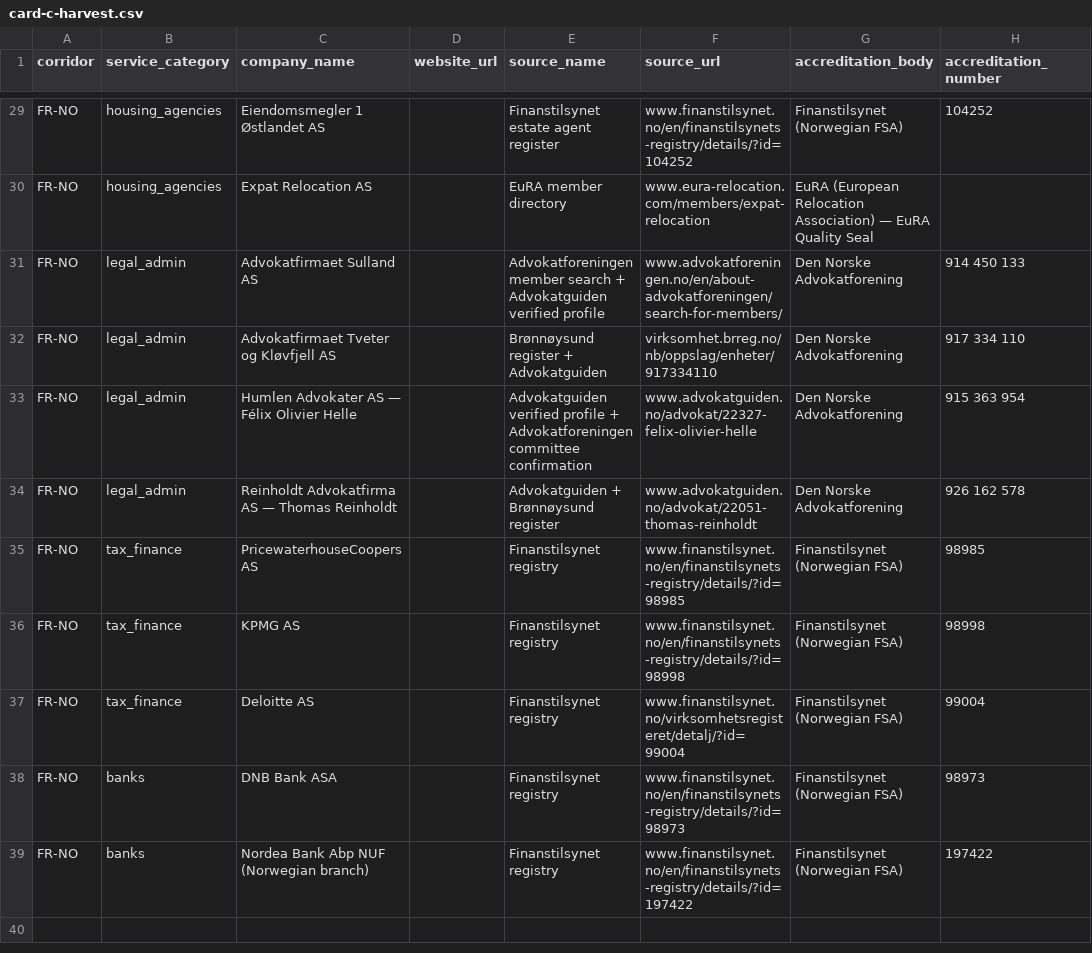
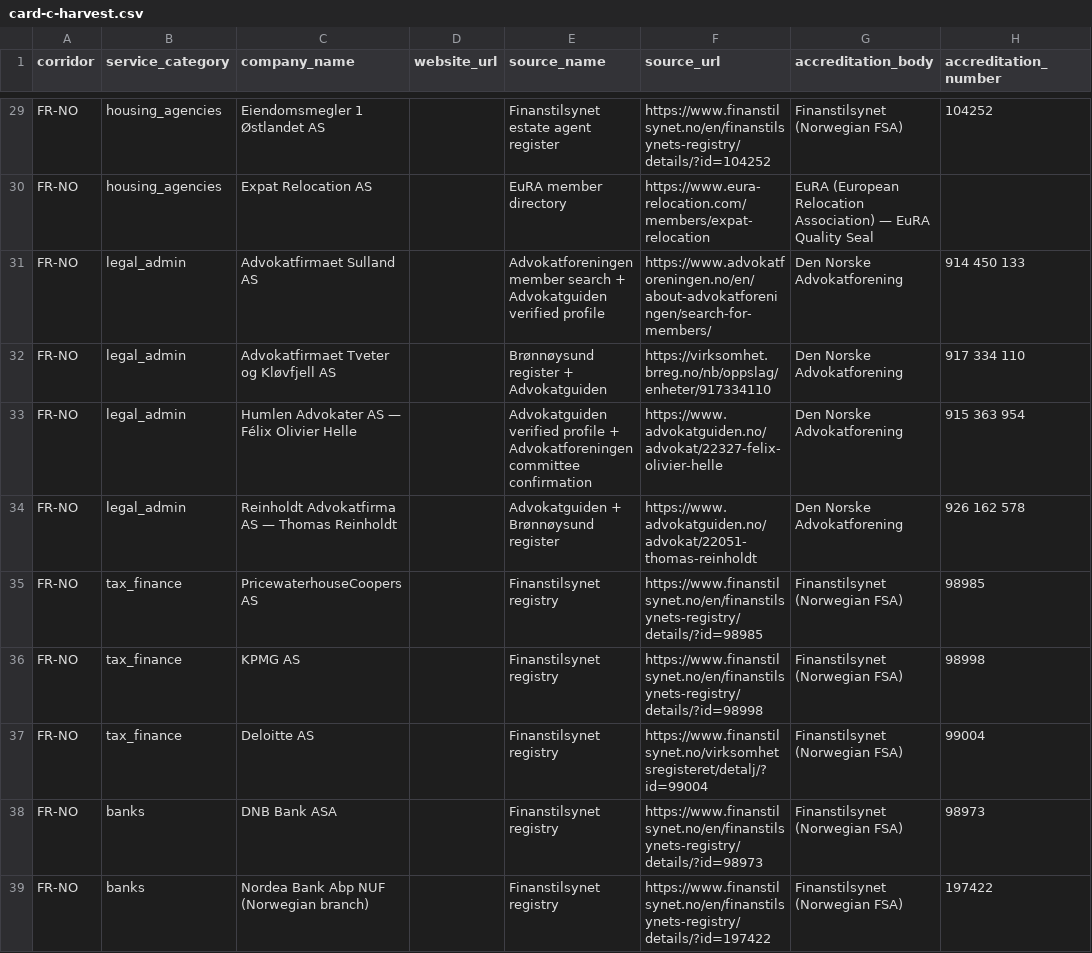
Before and after one commit to rlecomte1929/rolec, a CSV file: audos-workspace-776786/data/card-c-harvest.csv, drawn as a sheet; only a part is shown, gaps mark what is left out; the diff covers the shown part only; the diff names each change by its address in the sheet, - before the commit and + after, or states it on an @@ line.

```diff
--- a/audos-workspace-776786/data/card-c-harvest.csv
+++ b/audos-workspace-776786/data/card-c-harvest.csv
-F29 (source_url): www.finanstilsynet.no/en/finanstilsynets-registry/details/?id=104252
+F29 (source_url): https://www.finanstilsynet.no/en/finanstilsynets-registry/details/?id=104252
-F30 (source_url): www.eura-relocation.com/members/expat-relocation
+F30 (source_url): https://www.eura-relocation.com/members/expat-relocation
-F31 (source_url): www.advokatforeningen.no/en/about-advokatforeningen/search-for-members/
+F31 (source_url): https://www.advokatforeningen.no/en/about-advokatforeningen/search-for-members/
-F32 (source_url): virksomhet.brreg.no/nb/oppslag/enheter/917334110
+F32 (source_url): https://virksomhet.brreg.no/nb/oppslag/enheter/917334110
-F33 (source_url): www.advokatguiden.no/advokat/22327-felix-olivier-helle
+F33 (source_url): https://www.advokatguiden.no/advokat/22327-felix-olivier-helle
-F34 (source_url): www.advokatguiden.no/advokat/22051-thomas-reinholdt
+F34 (source_url): https://www.advokatguiden.no/advokat/22051-thomas-reinholdt
-F35 (source_url): www.finanstilsynet.no/en/finanstilsynets-registry/details/?id=98985
+F35 (source_url): https://www.finanstilsynet.no/en/finanstilsynets-registry/details/?id=98985
-F36 (source_url): www.finanstilsynet.no/en/finanstilsynets-registry/details/?id=98998
+F36 (source_url): https://www.finanstilsynet.no/en/finanstilsynets-registry/details/?id=98998
-F37 (source_url): www.finanstilsynet.no/virksomhetsregisteret/detalj/?id=99004
+F37 (source_url): https://www.finanstilsynet.no/virksomhetsregisteret/detalj/?id=99004
-F38 (source_url): www.finanstilsynet.no/en/finanstilsynets-registry/details/?id=98973
+F38 (source_url): https://www.finanstilsynet.no/en/finanstilsynets-registry/details/?id=98973
-F39 (source_url): www.finanstilsynet.no/en/finanstilsynets-registry/details/?id=197422
+F39 (source_url): https://www.finanstilsynet.no/en/finanstilsynets-registry/details/?id=197422
```
Also changed, not shown: 28 edited cells elsewhere in this file, 3 other files.
